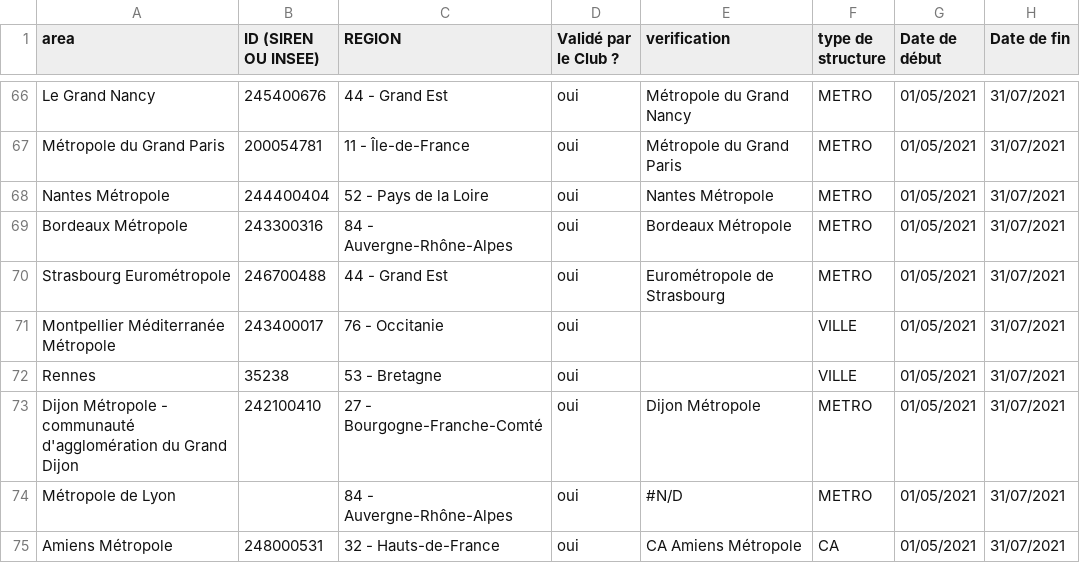
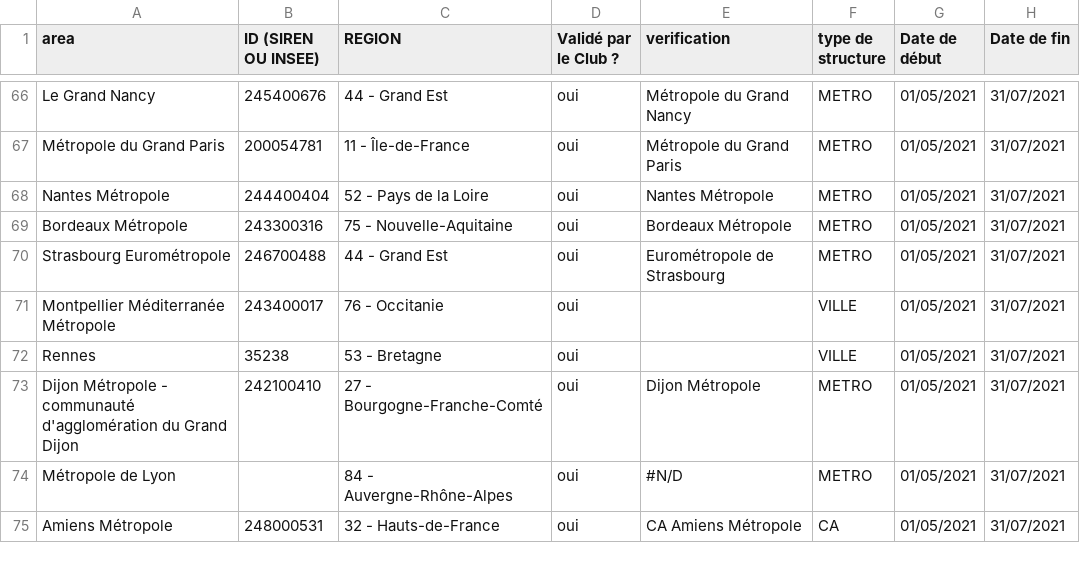
Before and after one commit to fabmob/cyclopolis, a CSV file: cyclopolisData.csv, drawn as a sheet; only a part is shown, gaps mark what is left out; the diff names each change by its address in the sheet, - before the commit and + after, or states it on an @@ line.

Commit message:
Correction données

```diff
--- a/cyclopolisData.csv
+++ b/cyclopolisData.csv
-C69 (REGION): 84 - Auvergne-Rhône-Alpes
+C69 (REGION): 75 - Nouvelle-Aquitaine
```
